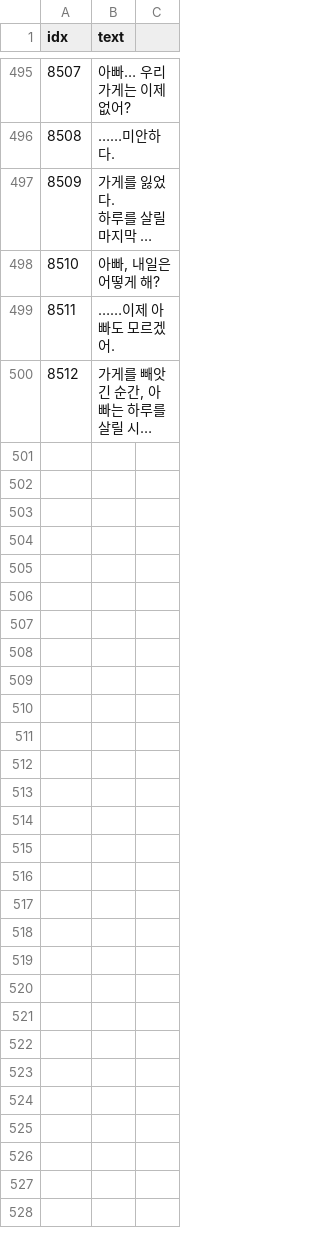
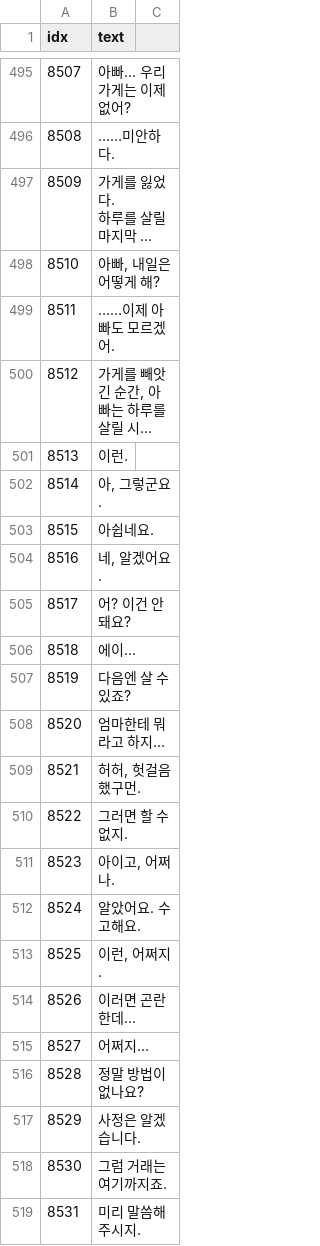
Before and after one commit to AripyKSU/Cashier, a CSV file: Assets/Datas/TextData.csv, drawn as a sheet; only a part is shown, gaps mark what is left out; long unchanged cells end in …; the diff covers the shown part only; the diff names each change by its address in the sheet, - before the commit and + after, or states it on an @@ line.

```diff
--- a/Assets/Datas/TextData.csv
+++ b/Assets/Datas/TextData.csv
+row 501: 8513 | 이런.
+row 502: 8514 | 아, 그렇군요.
+row 503: 8515 | 아쉽네요.
+row 504: 8516 | 네, 알겠어요.
+row 505: 8517 | 어? 이건 안 돼요?
+row 506: 8518 | 에이…
+row 507: 8519 | 다음엔 살 수 있죠?
+row 508: 8520 | 엄마한테 뭐라고 하지…
+row 509: 8521 | 허허, 헛걸음했구먼.
+row 510: 8522 | 그러면 할 수 없지.
+row 511: 8523 | 아이고, 어쩌나.
+row 512: 8524 | 알았어요. 수고해요.
+row 513: 8525 | 이런, 어쩌지.
+row 514: 8526 | 이러면 곤란한데…
+row 515: 8527 | 어쩌지…
+row 516: 8528 | 정말 방법이 없나요?
+row 517: 8529 | 사정은 알겠습니다.
+row 518: 8530 | 그럼 거래는 여기까지죠.
+row 519: 8531 | 미리 말씀해 주시지.
```
Also changed, not shown: 9 added rows elsewhere in this file, Assets/Datas/Customer/CustomerDispositionData.csv, Assets/Datas/FacilityData.csv, 23 other files.
